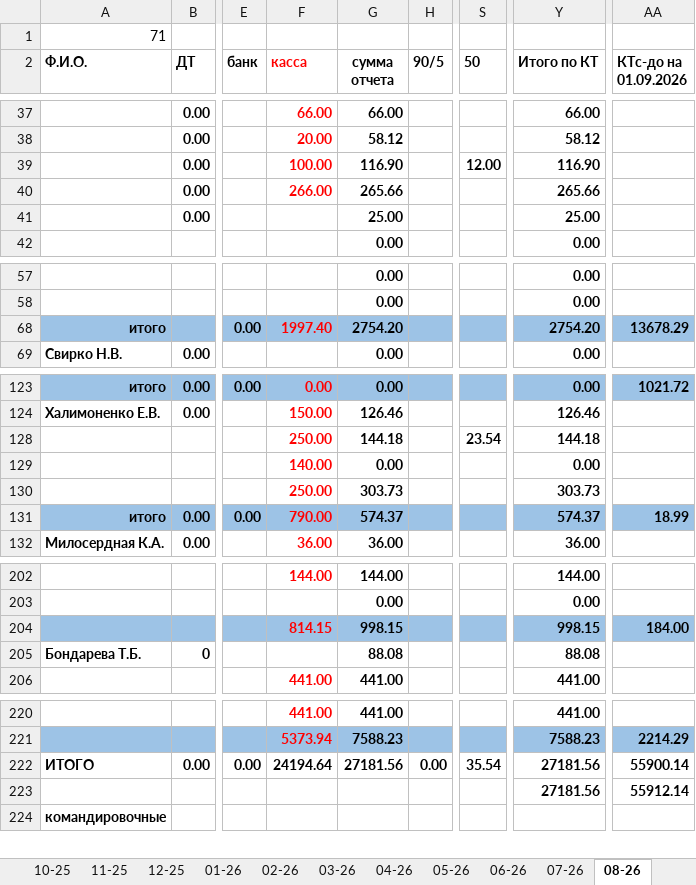
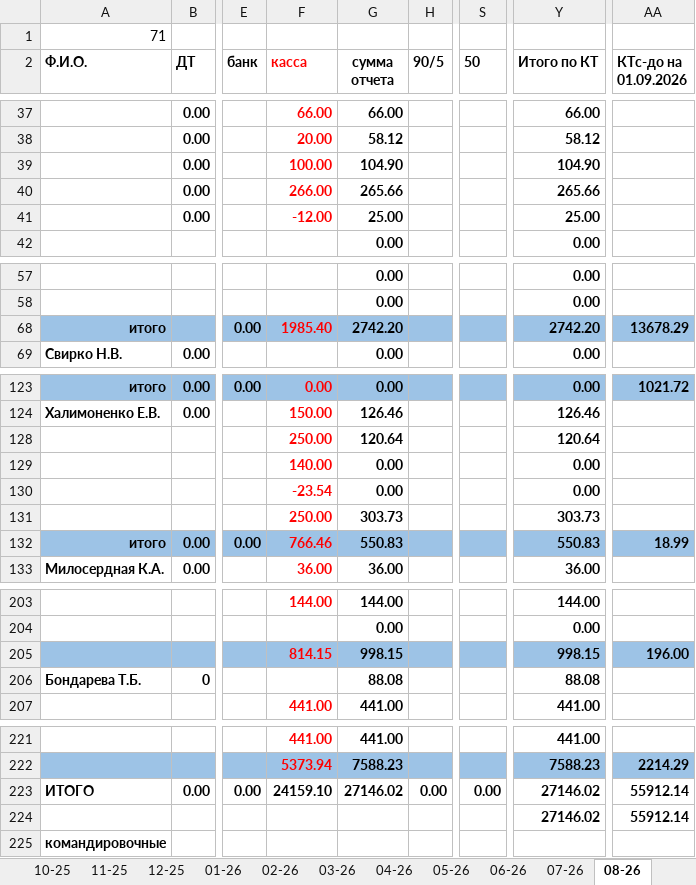
Before and after one commit to NearVich/zhivot, an Excel workbook: 71 счеет.xlsx, sheet 08-26, drawn as a sheet; only a part is shown, gaps mark what is left out; values as stored, in another font and other column widths than the file's, no borders; addresses are those after the commit; rows hold the shown columns only; the diff names each change by its address in the sheet, - before the commit and + after, or states it on an @@ line.

Commit message:
71

```diff
--- a/71 счеет.xlsx (sheet 08-26)
+++ b/71 счеет.xlsx (sheet 08-26)
-G39 (сумма отчета): 116.90
+G39 (сумма отчета): 104.90
-S39 (50): 12.00
+S39 (50): (empty)
-Y39 (Итого по КТ): 116.90
+Y39 (Итого по КТ): 104.90
-F41 (касса): (empty)
+F41 (касса): -12.00
-F68 (касса): 1997.40
+F68 (касса): 1985.40
-G68 (сумма отчета): 2754.20
+G68 (сумма отчета): 2742.20
-Y68 (Итого по КТ): 2754.20
+Y68 (Итого по КТ): 2742.20
-G128 (сумма отчета): 144.18
+G128 (сумма отчета): 120.64
-S128 (50): 23.54
+S128 (50): (empty)
-Y128 (Итого по КТ): 144.18
+Y128 (Итого по КТ): 120.64
+row 130:  |  |  | -23.54 | 0.00 |  |  | 0.00
-F132 (касса): 790.00
+F132 (касса): 766.46
-G132 (сумма отчета): 574.37
+G132 (сумма отчета): 550.83
-Y132 (Итого по КТ): 574.37
+Y132 (Итого по КТ): 550.83
-AA205 (КТс-до на 01.09.2026): 184.00
+AA205 (КТс-до на 01.09.2026): 196.00
-F223 (касса): 24194.64
+F223 (касса): 24159.10
-G223 (сумма отчета): 27181.56
+G223 (сумма отчета): 27146.02
-S223 (50): 35.54
+S223 (50): 0.00
-Y223:Y224 (Итого по КТ): 27181.56
+Y223:Y224 (Итого по КТ): 27146.02
-AA223 (КТс-до на 01.09.2026): 55900.14
+AA223 (КТс-до на 01.09.2026): 55912.14
```
Also changed, not shown: formulas that keep their value.
